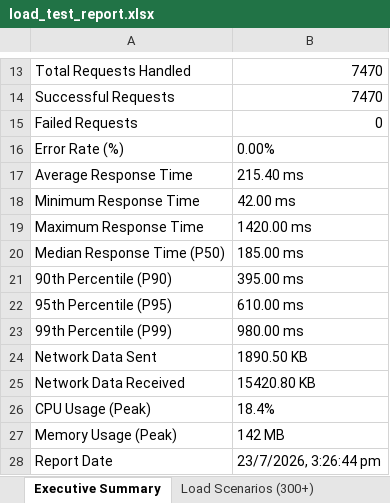
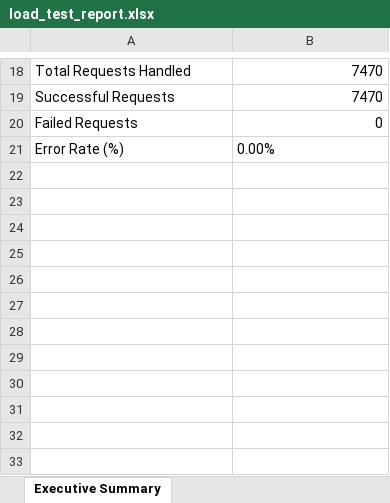
Before and after one commit to gujarathimeghana/ToolShare, an Excel workbook: server/load_test_report.xlsx, sheet Executive Summary, drawn as a sheet; only a part is shown, gaps mark what is left out; values as stored, in another font and other column widths than the file's, no borders; removed rows and columns are numbered as before the commit, all else as after; the diff covers the shown part only; the diff names each change by its address in the sheet, - before the commit and + after, or states it on an @@ line.

```diff
--- a/server/load_test_report.xlsx (sheet Executive Summary)
+++ b/server/load_test_report.xlsx (sheet Executive Summary)
-sheet tab: Load Scenarios (300+)
-row 17: Average Response Time | 215.40 ms
-row 18: Minimum Response Time | 42.00 ms
-row 19: Maximum Response Time | 1420.00 ms
-row 20: Median Response Time (P50) | 185.00 ms
-row 21: 90th Percentile (P90) | 395.00 ms
-row 22: 95th Percentile (P95) | 610.00 ms
-row 23: 99th Percentile (P99) | 980.00 ms
-row 24: Network Data Sent | 1890.50 KB
-row 25: Network Data Received | 15420.80 KB
-row 26: CPU Usage (Peak) | 18.4%
-row 27: Memory Usage (Peak) | 142 MB
-row 28: Report Date | 23/7/2026, 3:26:44 pm
```
Also changed, not shown: 7 added rows, 2 removed rows and 7 edited cells elsewhere in this sheet, other sheet tabs, load-testing-report.xlsx, 4 other files.
